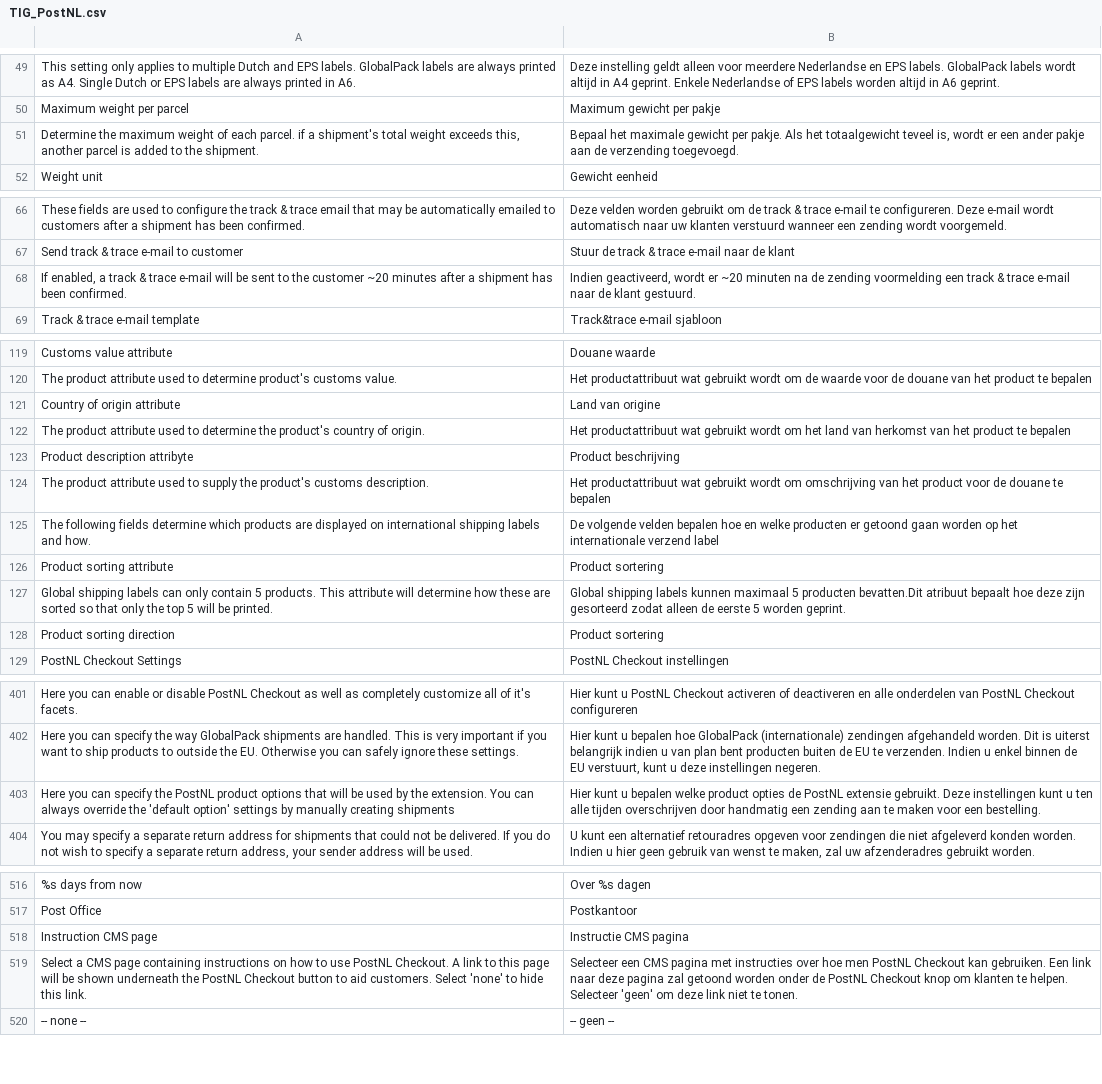
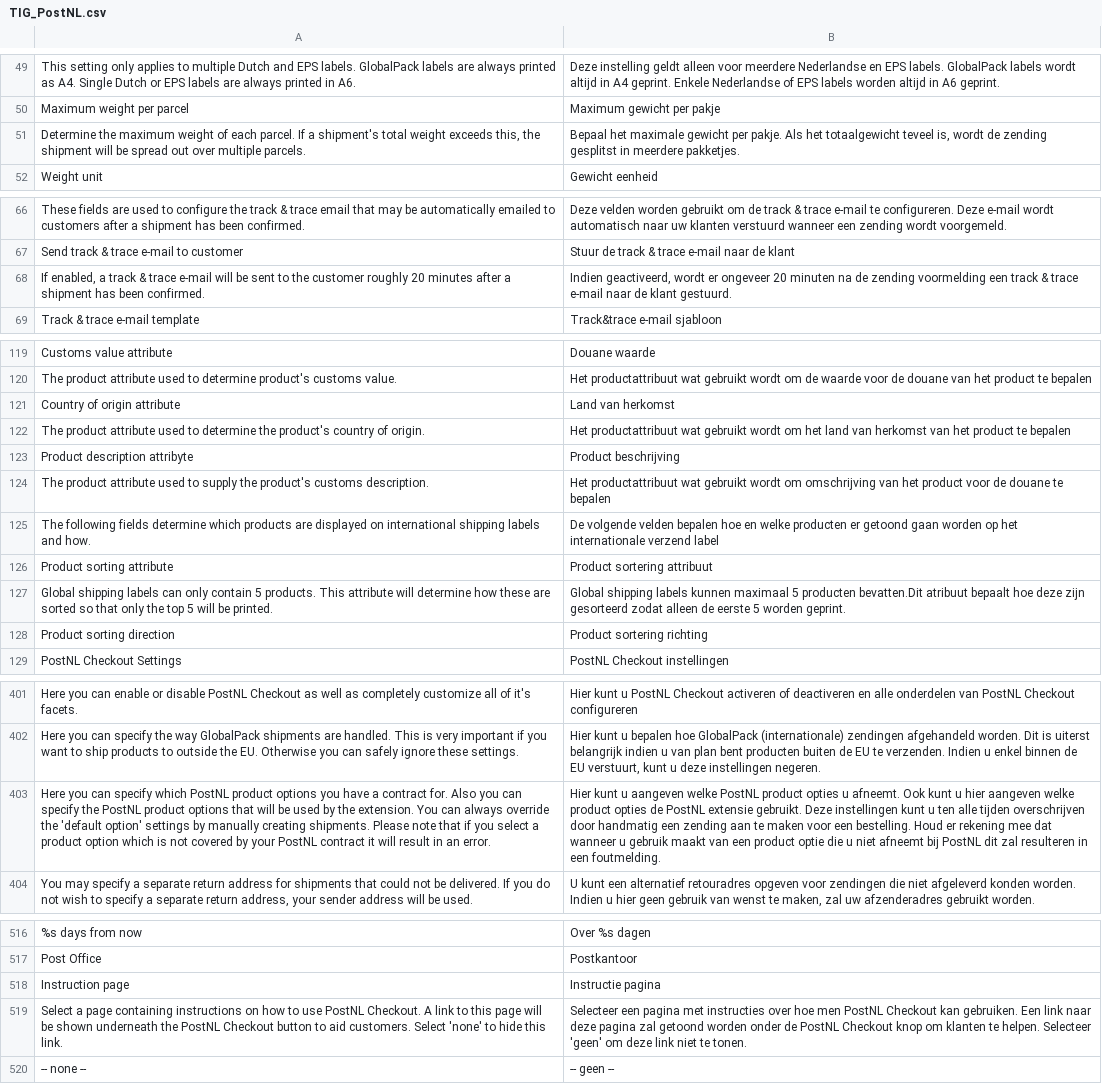
Before and after one commit to postnl/postnl-magento1-End-of-life, a CSV file: app/locale/nl_NL/TIG_PostNL.csv, drawn as a sheet; only a part is shown, gaps mark what is left out; removed rows and columns are numbered as before the commit, all else as after; the diff covers the shown part only; the diff names each change by its address in the sheet, - before the commit and + after, or states it on an @@ line.

```diff
--- a/app/locale/nl_NL/TIG_PostNL.csv
+++ b/app/locale/nl_NL/TIG_PostNL.csv
-A51: …each parcel. if a shipment's total weight exceeds this, another parcel is added to the shipment.
+A51: …each parcel. If a shipment's total weight exceeds this, the shipment will be spread out over multiple parcels.
-B51: …is, wordt er een ander pakje aan de verzending toegevoegd.
+B51: …is, wordt de zending gesplitst in meerdere pakketjes.
-A68: …the customer ~20 minutes after…
+A68: …the customer roughly 20 minutes after…
-B68: …wordt er ~20 minuten na…
+B68: …wordt er ongeveer 20 minuten na…
-B121: Land van origine
+B121: Land van herkomst
-B126: Product sortering
+B126: Product sortering attribuut
-B128: Product sortering
+B128: Product sortering richting
-row 403: Here you can specify the PostNL product options that will be used by the extension. You can always override the 'default option' settings by manually creating shipments | Hier kunt u bepalen welke product opties de PostNL extensie gebruikt. Deze instellingen kunt u ten alle tijden overschrijven door handmatig een zending aan te maken voor een bestelling.
+row 403: Here you can specify which PostNL product options you have a contract for. Also you can specify the PostNL product options that will be used by the extension. You can always override the 'default option' settings by manually creating shipments. Please note that if you select a product option which is not covered by your PostNL contract it will result in an error. | Hier kunt u aangeven welke PostNL product opties u afneemt. Ook kunt u hier aangeven welke product opties de PostNL extensie gebruikt. Deze instellingen kunt u ten alle tijden overschrijven door handmatig een zending aan te maken voor een bestelling. Houd er rekening mee dat wanneer u gebruik maakt van een product optie die u niet afneemt bij PostNL dit zal resulteren in een foutmelding.
-A518: Instruction CMS page
+A518: Instruction page
-B518: Instructie CMS pagina
+B518: Instructie pagina
-A519: Select a CMS page containing…
+A519: Select a page containing…
-B519: Selecteer een CMS pagina met…
+B519: Selecteer een pagina met…
```
Also changed, not shown: 8 added rows, 3 removed rows and 17 edited cells elsewhere in this file, app/locale/en_US/TIG_PostNL.csv, 7 other files.
